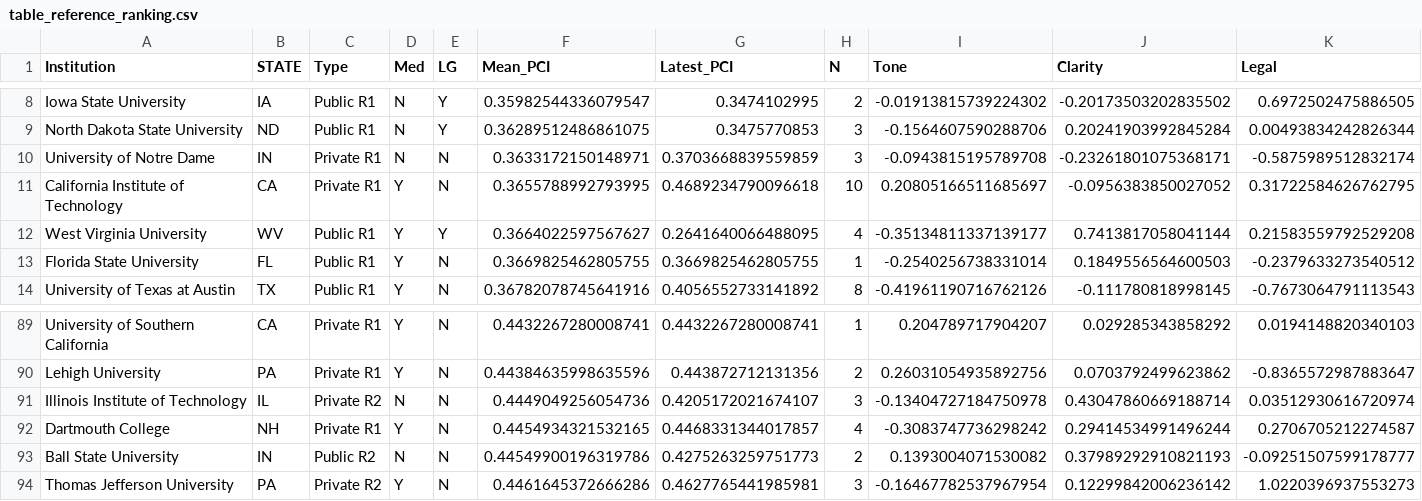
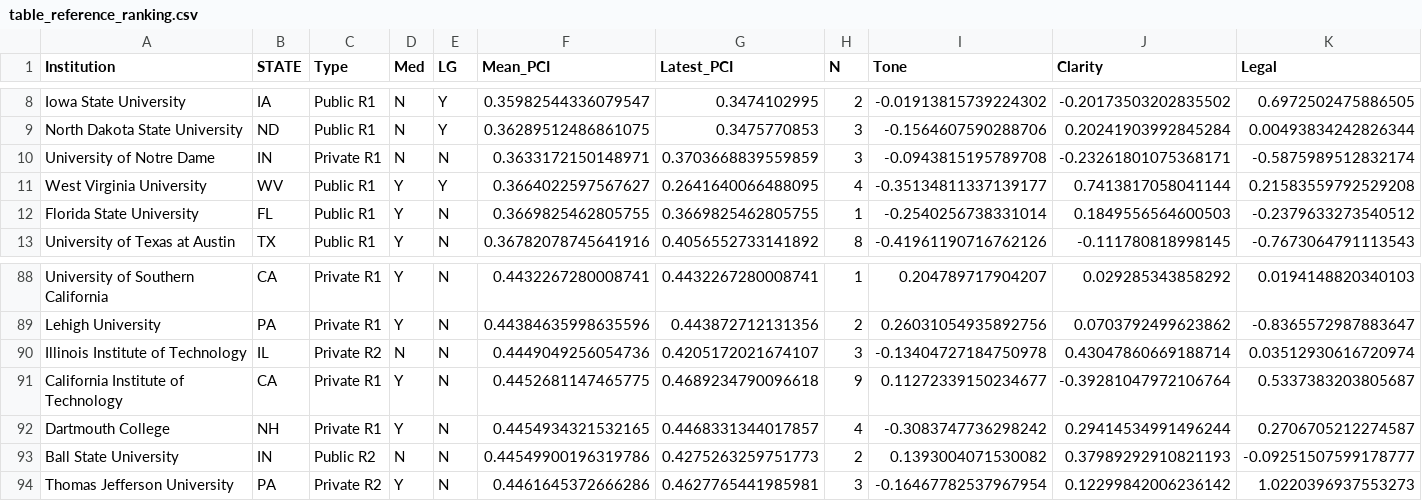
Before and after one commit to krish533/Tech-transfer-1, a CSV file: P1_replication_package/paper_outputs/tables/table_reference_ranking.csv, drawn as a sheet; only a part is shown, gaps mark what is left out; removed rows and columns are numbered as before the commit, all else as after; the diff names each change by its address in the sheet, - before the commit and + after, or states it on an @@ line.

```diff
--- a/P1_replication_package/paper_outputs/tables/table_reference_ranking.csv
+++ b/P1_replication_package/paper_outputs/tables/table_reference_ranking.csv
-row 11: California Institute of Technology | CA | Private R1 | Y | N | 0.3655788992793995 | 0.4689234790096618 | 10 | 0.20805166511685697 | -0.0956383850027052 | 0.31722584626762795
+row 91: California Institute of Technology | CA | Private R1 | Y | N | 0.4452681147465775 | 0.4689234790096618 | 9 | 0.11272339150234677 | -0.39281047972106764 | 0.5337383203805687
```
Also changed, not shown: P1_replication_package/paper_outputs/tables/table10_quintile.csv, P1_replication_package/paper_outputs/tables/table5_pci_stats.csv, 39 other files.
